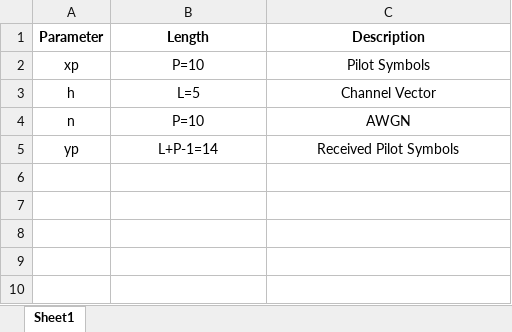
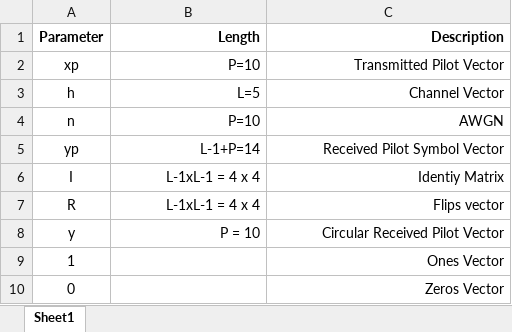
Before and after one commit to gadepall/phylayer, an Excel workbook: tables/MMSE/ChannelParams.xlsx, sheet Sheet1, drawn as a sheet; values as stored, in another font and other column widths than the file's, no borders; charts and pictures not drawn; the diff names each change by its address in the sheet, - before the commit and + after, or states it on an @@ line.

```diff
--- a/tables/MMSE/ChannelParams.xlsx (sheet Sheet1)
+++ b/tables/MMSE/ChannelParams.xlsx (sheet Sheet1)
-B1:C5 alignment: center
+B1:C5 alignment: right
-C2 (Description): Pilot Symbols
+C2 (Description): Transmitted Pilot Vector
-B5 (Length): L+P-1=14
+B5 (Length): L-1+P=14
-C5 (Description): Received Pilot Symbols
+C5 (Description): Received Pilot Symbol Vector
+row 6: I | L-1xL-1 = 4 x 4 | Identiy Matrix
+row 7: R | L-1xL-1 = 4 x 4 | Flips vector
+row 8: y | P = 10 | Circular Received Pilot Vector
+row 9: 1 |  | Ones Vector
+row 10: 0 |  | Zeros Vector
```
Also changed, not shown: 9 other files.
